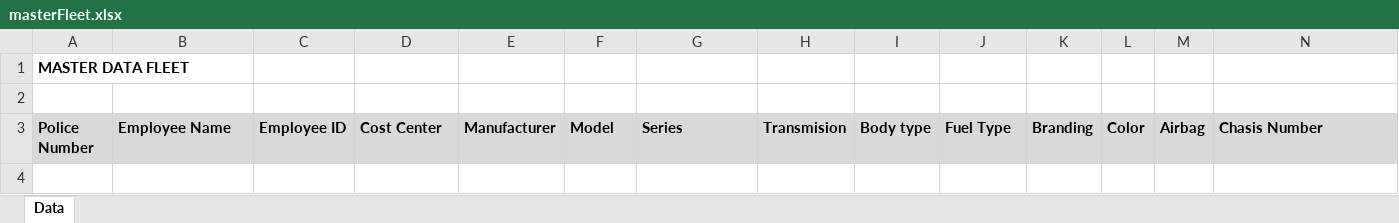
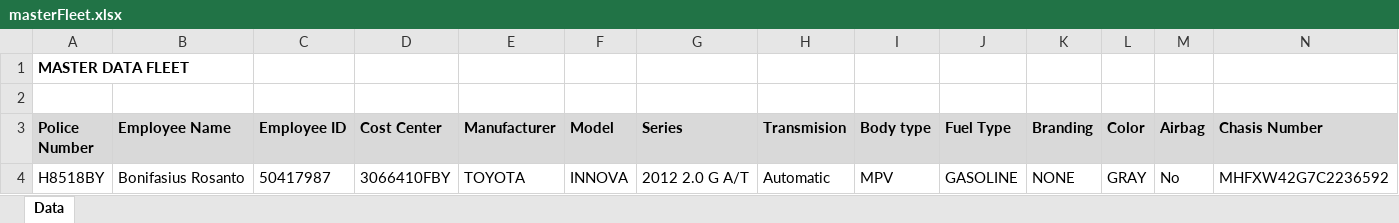
Before and after one commit to donimuzur/hms-fms, an Excel workbook: FMS.Website/files_upload/masterFleet.xlsx, sheet Data, drawn as a sheet; only a part is shown; values as stored, in another font and other column widths than the file's, no borders; rows hold the shown columns only; the diff names each change by its address in the sheet, - before the commit and + after, or states it on an @@ line.

Commit message:
fix mst Fleet template

```diff
--- a/FMS.Website/files_upload/masterFleet.xlsx (sheet Data)
+++ b/FMS.Website/files_upload/masterFleet.xlsx (sheet Data)
-row 2: (empty)
+row 2: (empty)
+row 4: H8518BY | Bonifasius Rosanto | 50417987 | 3066410FBY | TOYOTA | INNOVA | 2012 2.0 G A/T | Automatic | MPV | GASOLINE | NONE | GRAY | No | MHFXW42G7C2236592
```
Also changed, not shown: 1 other file.
